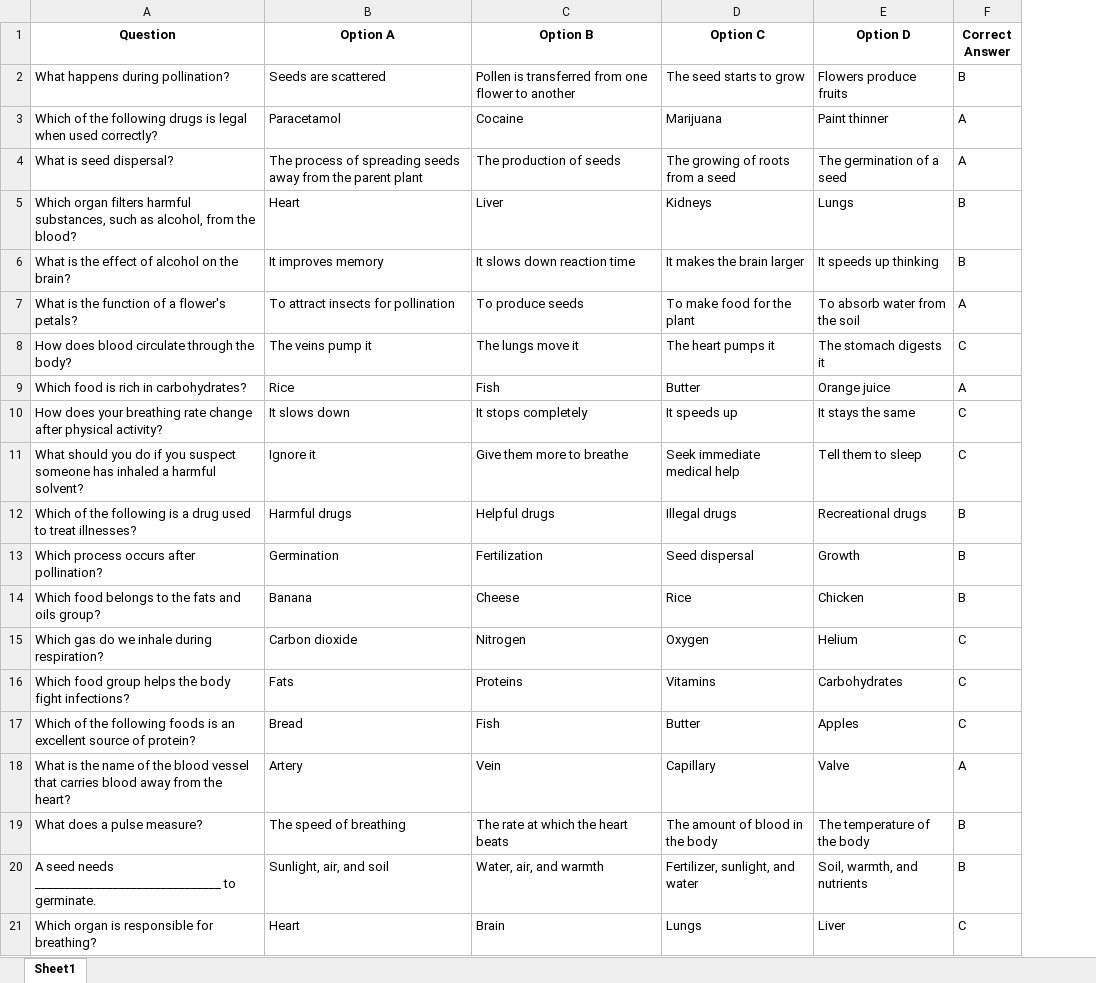
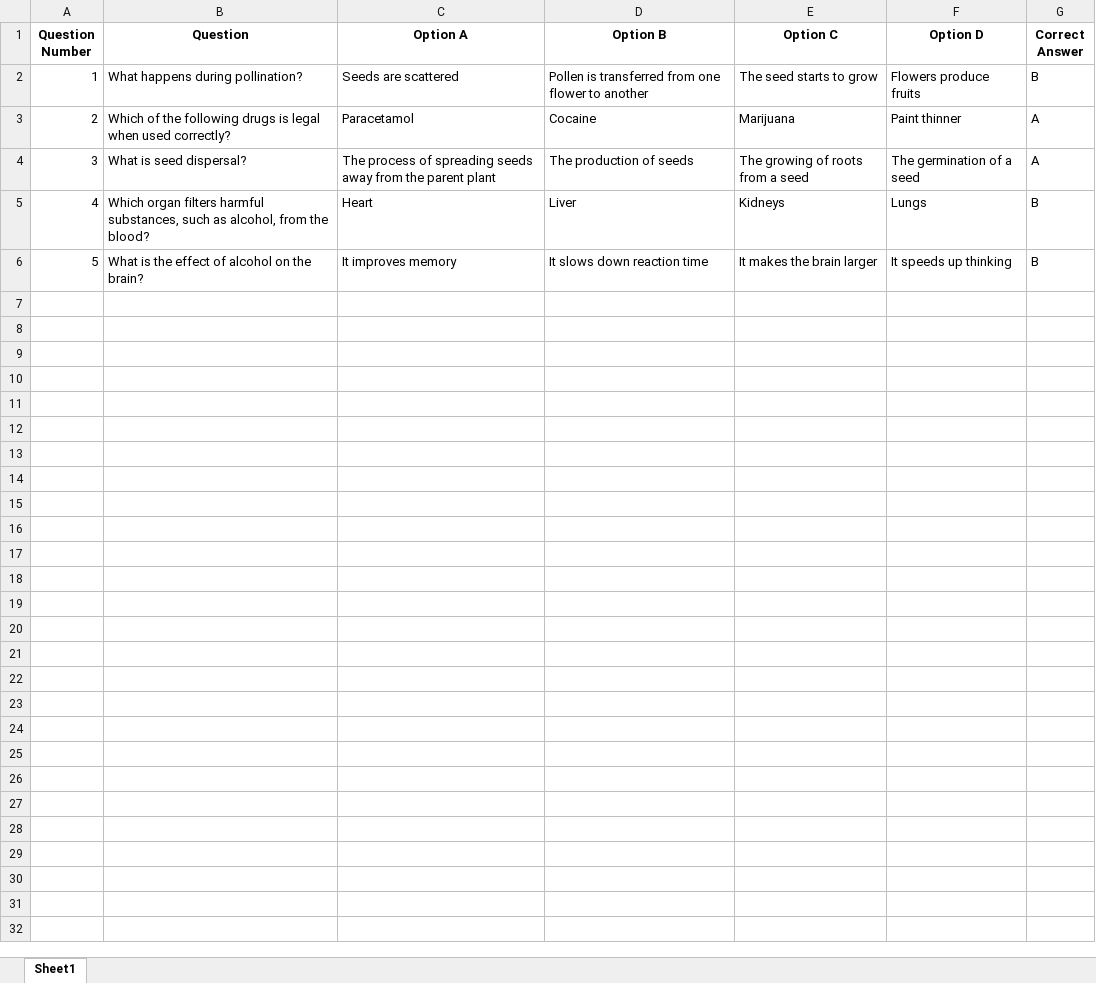
Before and after one commit to marshall294/marshall, an Excel workbook: sample.xlsx, sheet Sheet1, drawn as a sheet; values as stored, in another font and other column widths than the file's, no borders; removed rows and columns are numbered as before the commit, all else as after; the diff names each change by its address in the sheet, - before the commit and + after, or states it on an @@ line.

```diff
--- a/sample.xlsx (sheet Sheet1)
+++ b/sample.xlsx (sheet Sheet1)
+column A (Question Number), rows 2-6: 1 | 2 | 3 | 4 | 5
-row 7: What is the function of a flower's petals? | To attract insects for pollination | To produce seeds | To make food for the plant | To absorb water from the soil | A
-row 8: How does blood circulate through the body? | The veins pump it | The lungs move it | The heart pumps it | The stomach digests it | C
-row 9: Which food is rich in carbohydrates? | Rice | Fish | Butter | Orange juice | A
-row 10: How does your breathing rate change after physical activity? | It slows down | It stops completely | It speeds up | It stays the same | C
-row 11: What should you do if you suspect someone has inhaled a harmful solvent? | Ignore it | Give them more to breathe | Seek immediate medical help | Tell them to sleep | C
-row 12: Which of the following is a drug used to treat illnesses? | Harmful drugs | Helpful drugs | Illegal drugs | Recreational drugs | B
-row 13: Which process occurs after pollination? | Germination | Fertilization | Seed dispersal | Growth | B
-row 14: Which food belongs to the fats and oils group? | Banana | Cheese | Rice | Chicken | B
-row 15: Which gas do we inhale during respiration? | Carbon dioxide | Nitrogen | Oxygen | Helium | C
-row 16: Which food group helps the body fight infections? | Fats | Proteins | Vitamins | Carbohydrates | C
-row 17: Which of the following foods is an excellent source of protein? | Bread | Fish | Butter | Apples | C
-row 18: What is the name of the blood vessel that carries blood away from the heart? | Artery | Vein | Capillary | Valve | A
-row 19: What does a pulse measure? | The speed of breathing | The rate at which the heart beats | The amount of blood in the body | The temperature of the body | B
-row 20: A seed needs _______________________________ to germinate. | Sunlight, air, and soil | Water, air, and warmth | Fertilizer, sunlight, and water | Soil, warmth, and nutrients | B
-row 21: Which organ is responsible for breathing? | Heart | Brain | Lungs | Liver | C
```
Also changed, not shown: 22 other files.
